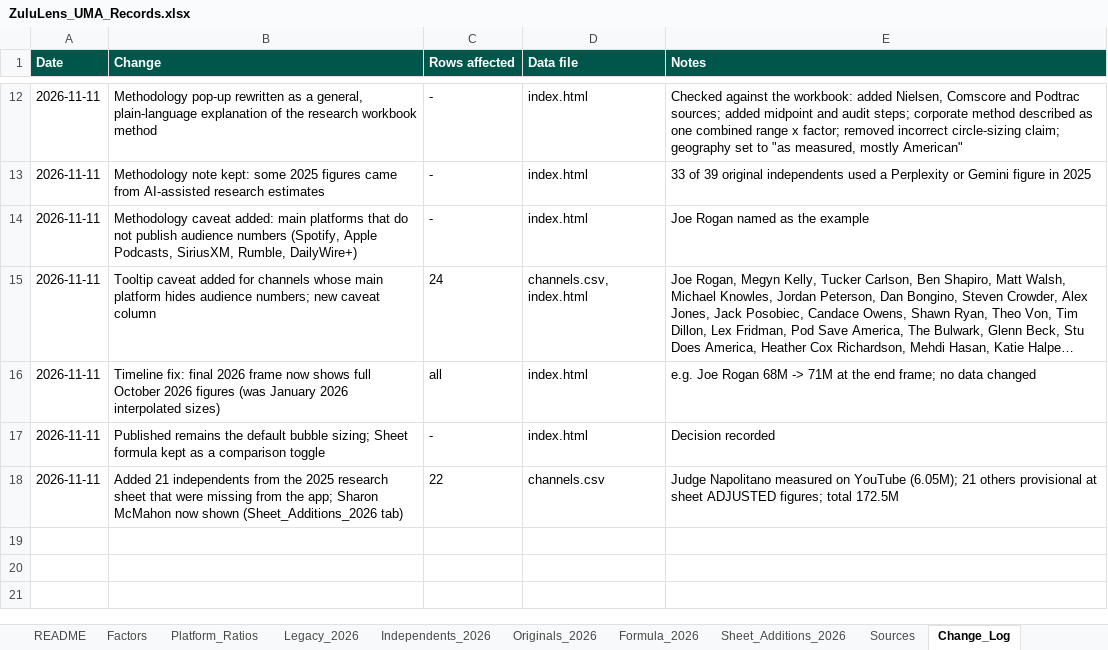
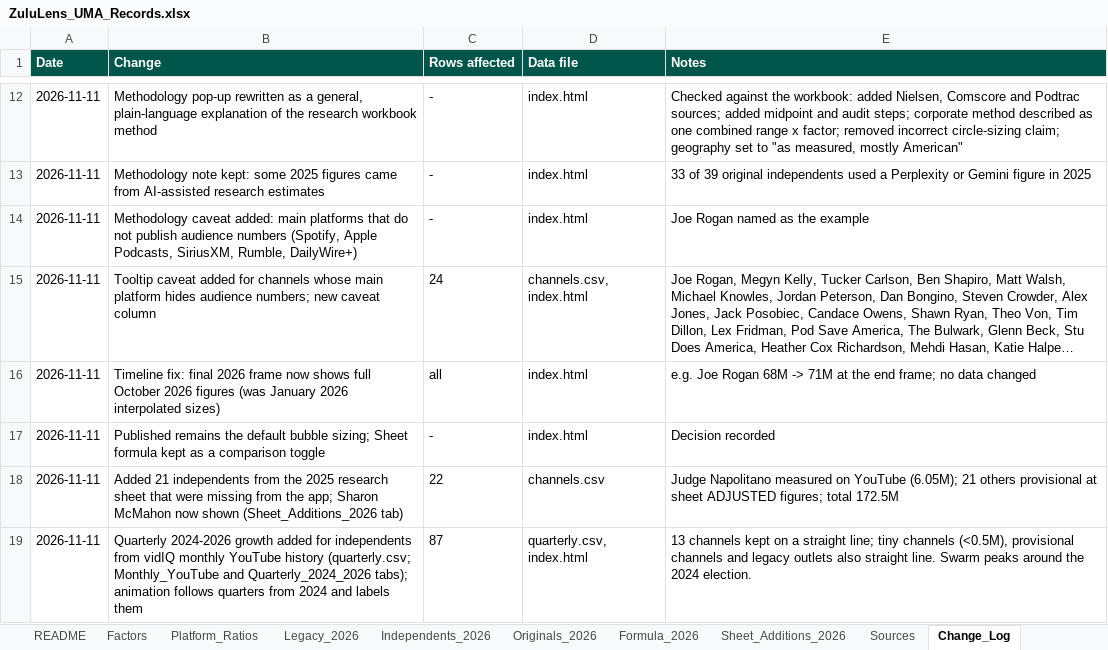
Before and after one commit to vibol-zulu/zululens-timeline, an Excel workbook: ZuluLens_UMA_Records.xlsx, sheet Change_Log, drawn as a sheet; only a part is shown, gaps mark what is left out; long unchanged cells end in …; values as stored, in another font and other column widths than the file's, no borders; the diff names each change by its address in the sheet, - before the commit and + after, or states it on an @@ line.

```diff
--- a/ZuluLens_UMA_Records.xlsx (sheet Change_Log)
+++ b/ZuluLens_UMA_Records.xlsx (sheet Change_Log)
+row 19: 2026-11-11 | Quarterly 2024-2026 growth added for independents from vidIQ monthly YouTube history (quarterly.csv; Monthly_YouTube and Quarterly_2024_2026 tabs); animation follows quarters from 2024 and labels them | 87 | quarterly.csv, index.html | 13 channels kept on a straight line; tiny channels (<0.5M), provisional channels and legacy outlets also straight line. Swarm peaks around the 2024 election.
```
Also changed, not shown: sheet README, other sheet tabs, 3 other files.
